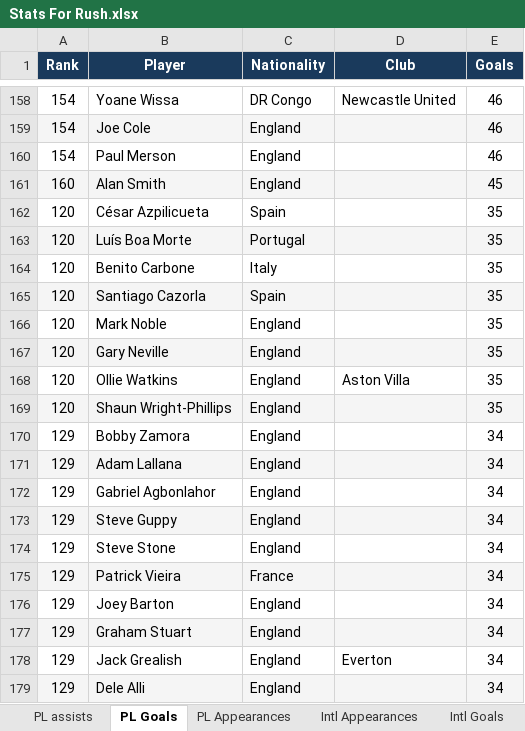
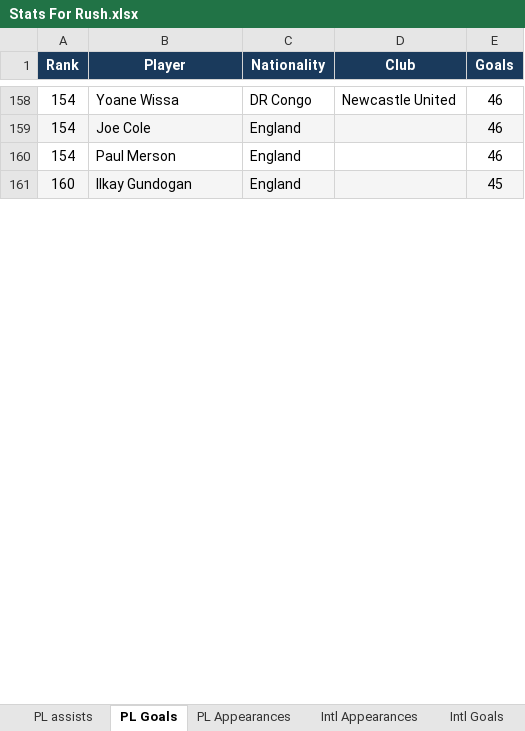
Before and after one commit to StatStreaks/statstreaks, an Excel workbook: Stats For Rush.xlsx, sheet PL Goals, drawn as a sheet; only a part is shown, gaps mark what is left out; values as stored, in another font and other column widths than the file's, no borders; removed rows and columns are numbered as before the commit, all else as after; the diff covers the shown part only; the diff names each change by its address in the sheet, - before the commit and + after, or states it on an @@ line.

```diff
--- a/Stats For Rush.xlsx (sheet PL Goals)
+++ b/Stats For Rush.xlsx (sheet PL Goals)
-B161 (Player): Alan Smith
+B161 (Player): Ilkay Gundogan
-row 162: 120 | César Azpilicueta | Spain |  | 35
-row 163: 120 | Luís Boa Morte | Portugal |  | 35
-row 164: 120 | Benito Carbone | Italy |  | 35
-row 165: 120 | Santiago Cazorla | Spain |  | 35
-row 166: 120 | Mark Noble | England |  | 35
-row 167: 120 | Gary Neville | England |  | 35
-row 168: 120 | Ollie Watkins | England | Aston Villa | 35
-row 169: 120 | Shaun Wright-Phillips | England |  | 35
-row 170: 129 | Bobby Zamora | England |  | 34
-row 171: 129 | Adam Lallana | England |  | 34
-row 172: 129 | Gabriel Agbonlahor | England |  | 34
-row 173: 129 | Steve Guppy | England |  | 34
-row 174: 129 | Steve Stone | England |  | 34
-row 175: 129 | Patrick Vieira | France |  | 34
-row 176: 129 | Joey Barton | England |  | 34
-row 177: 129 | Graham Stuart | England |  | 34
-row 178: 129 | Jack Grealish | England | Everton | 34
-row 179: 129 | Dele Alli | England |  | 34
```
Also changed, not shown: 3 added rows, 12 removed rows and 1 edited cell elsewhere in this sheet, sheet PL assists, 3 other files.
